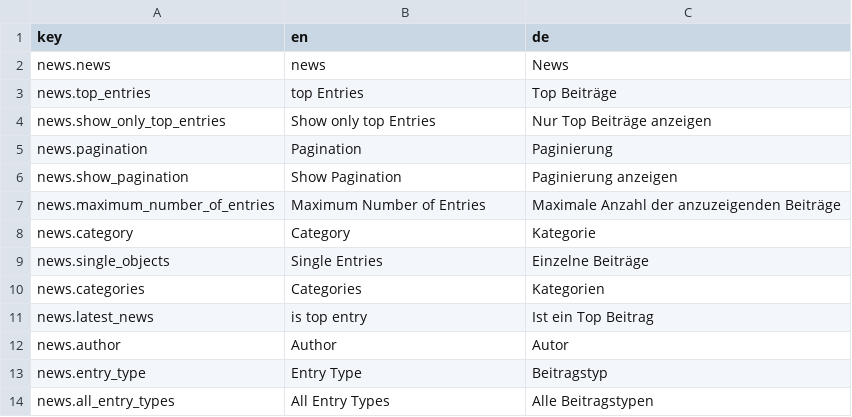
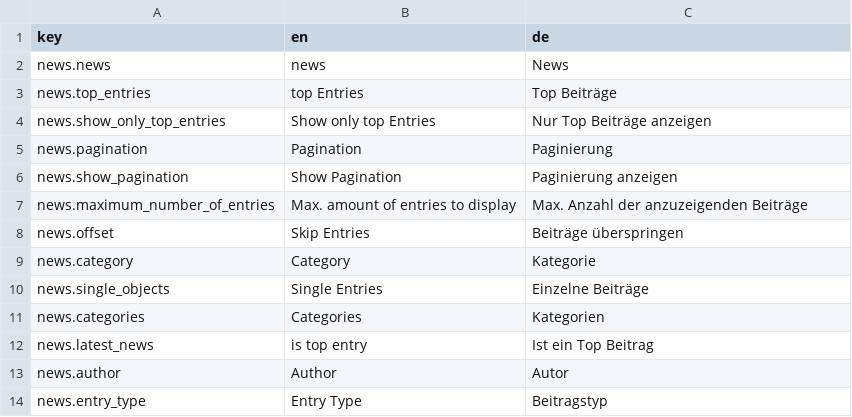
Before and after one commit to dachcom-digital/pimcore-news, a CSV file: src/NewsBundle/Resources/install/translations/data.csv, drawn as a sheet; only a part is shown; the shorter side is filled out with more unchanged rows.

Commit message:
implement offset configuration, resolves #26

```diff
--- a/src/NewsBundle/Resources/install/translations/data.csv
+++ b/src/NewsBundle/Resources/install/translations/data.csv
@@ -6,3 +6,4 @@
 "news.show_pagination","Show Pagination","Paginierung anzeigen",
-"news.maximum_number_of_entries","Maximum Number of Entries","Maximale Anzahl der anzuzeigenden Beiträge",
+"news.maximum_number_of_entries","Max. amount of entries to display","Max. Anzahl der anzuzeigenden Beiträge",
+"news.offset","Skip Entries","Beiträge überspringen",
 "news.category","Category","Kategorie",
```
Also changed, not shown: 4 other files.
